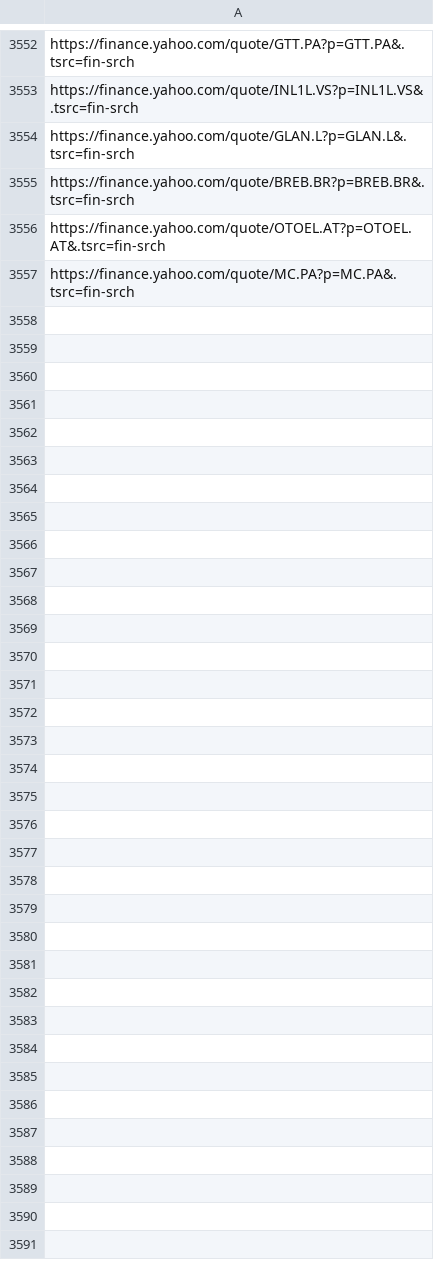
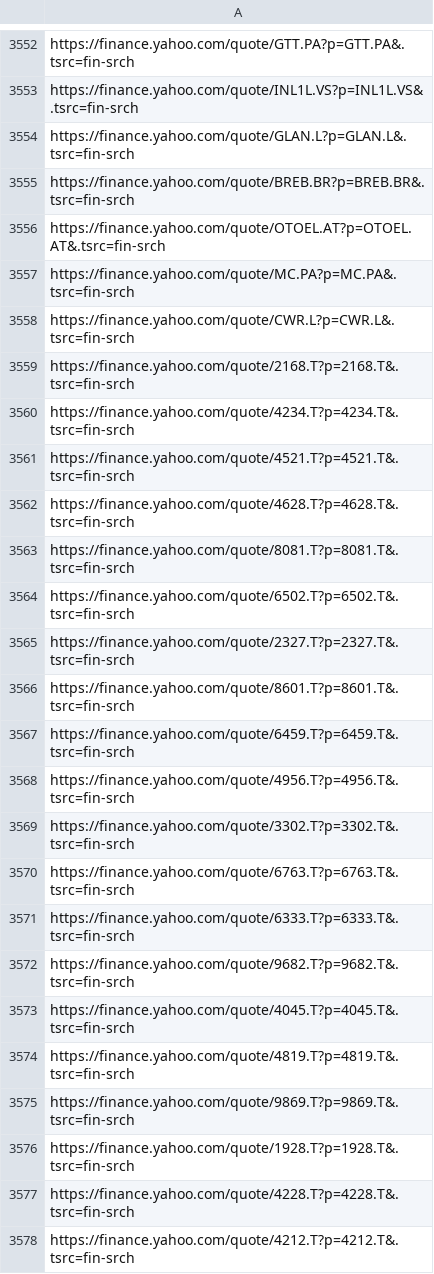
Before and after one commit to thibaultm955/share_dashboard, a CSV file: cleaned_url.csv, drawn as a sheet; only a part is shown, gaps mark what is left out; the diff names each change by its address in the sheet, - before the commit and + after, or states it on an @@ line.

```diff
--- a/cleaned_url.csv
+++ b/cleaned_url.csv
+row 3558: https://finance.yahoo.com/quote/CWR.L?p=CWR.L&.tsrc=fin-srch
+row 3559: https://finance.yahoo.com/quote/2168.T?p=2168.T&.tsrc=fin-srch
+row 3560: https://finance.yahoo.com/quote/4234.T?p=4234.T&.tsrc=fin-srch
+row 3561: https://finance.yahoo.com/quote/4521.T?p=4521.T&.tsrc=fin-srch
+row 3562: https://finance.yahoo.com/quote/4628.T?p=4628.T&.tsrc=fin-srch
+row 3563: https://finance.yahoo.com/quote/8081.T?p=8081.T&.tsrc=fin-srch
+row 3564: https://finance.yahoo.com/quote/6502.T?p=6502.T&.tsrc=fin-srch
+row 3565: https://finance.yahoo.com/quote/2327.T?p=2327.T&.tsrc=fin-srch
+row 3566: https://finance.yahoo.com/quote/8601.T?p=8601.T&.tsrc=fin-srch
+row 3567: https://finance.yahoo.com/quote/6459.T?p=6459.T&.tsrc=fin-srch
+row 3568: https://finance.yahoo.com/quote/4956.T?p=4956.T&.tsrc=fin-srch
+row 3569: https://finance.yahoo.com/quote/3302.T?p=3302.T&.tsrc=fin-srch
+row 3570: https://finance.yahoo.com/quote/6763.T?p=6763.T&.tsrc=fin-srch
+row 3571: https://finance.yahoo.com/quote/6333.T?p=6333.T&.tsrc=fin-srch
+row 3572: https://finance.yahoo.com/quote/9682.T?p=9682.T&.tsrc=fin-srch
+row 3573: https://finance.yahoo.com/quote/4045.T?p=4045.T&.tsrc=fin-srch
+row 3574: https://finance.yahoo.com/quote/4819.T?p=4819.T&.tsrc=fin-srch
+row 3575: https://finance.yahoo.com/quote/9869.T?p=9869.T&.tsrc=fin-srch
+row 3576: https://finance.yahoo.com/quote/1928.T?p=1928.T&.tsrc=fin-srch
+row 3577: https://finance.yahoo.com/quote/4228.T?p=4228.T&.tsrc=fin-srch
+row 3578: https://finance.yahoo.com/quote/4212.T?p=4212.T&.tsrc=fin-srch
```
Also changed, not shown: nasdaq_url.csv, 1 other file.
